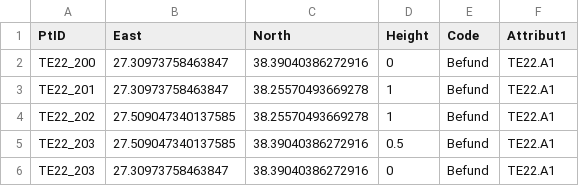
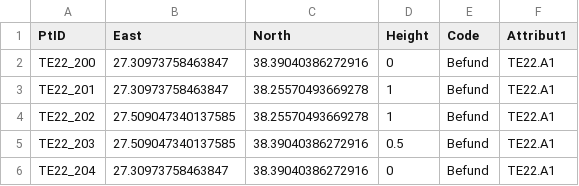
Before and after one commit to aMMokschaf/csvGeom, a CSV file: examples/testpolygon_für_geojson_1.csv, drawn as a sheet.

```diff
--- a/examples/testpolygon_für_geojson_1.csv
+++ b/examples/testpolygon_für_geojson_1.csv
@@ -5,2 +5,2 @@ TE22_202,27.509047340137585, 38.25570493669278,1,Befund,TE22.A1
 TE22_203,27.509047340137585, 38.39040386272916,0.5,Befund,TE22.A1
-TE22_203,27.30973758463847, 38.39040386272916,0,Befund,TE22.A1
+TE22_204,27.30973758463847, 38.39040386272916,0,Befund,TE22.A1
```
Also changed, not shown: examples/testpolygon_für_geojson_2.csv.
